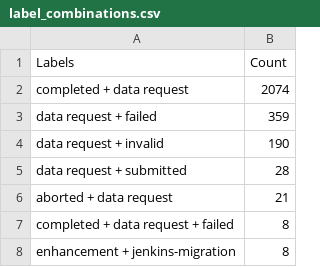
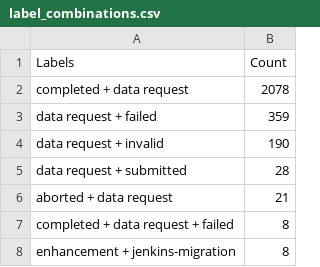
Before and after one commit to C2SM/zonda-statistics, a CSV file: csv/label_combinations.csv, drawn as a sheet; only a part is shown.

```diff
--- a/csv/label_combinations.csv
+++ b/csv/label_combinations.csv
@@ -1,3 +1,3 @@
 Labels,Count
-completed + data request,2074
+completed + data request,2078
 data request + failed,359
```
Also changed, not shown: csv/contributors.csv, csv/labels.csv, 8 other files.
